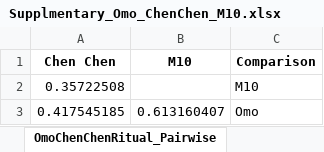
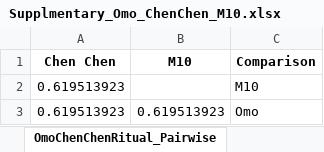
Before and after one commit to chamberlainh/Moquegua_Morphology, an Excel workbook: Morphological_Analysis/Supplmentary_Omo_ChenChen_M10.xlsx, sheet OmoChenChenRitual_Pairwise, drawn as a sheet; values as stored, in another font and other column widths than the file's, no borders; the diff names each change by its address in the sheet, - before the commit and + after, or states it on an @@ line.

```diff
--- a/Morphological_Analysis/Supplmentary_Omo_ChenChen_M10.xlsx (sheet OmoChenChenRitual_Pairwise)
+++ b/Morphological_Analysis/Supplmentary_Omo_ChenChen_M10.xlsx (sheet OmoChenChenRitual_Pairwise)
-A2 (Chen Chen): 0.35722508
+A2 (Chen Chen): 0.619513923
-A3 (Chen Chen): 0.417545185
+A3 (Chen Chen): 0.619513923
-B3 (M10): 0.613160407
+B3 (M10): 0.619513923
```
Also changed, not shown: sheet OmoChenChenM10_KruskalWallis, other sheet tabs, Morphological_Analysis/CDA_M12_M73_Traits.xlsx, Morphological_Analysis/Summary_Traits_By_Period.xlsx, 23 other files.
